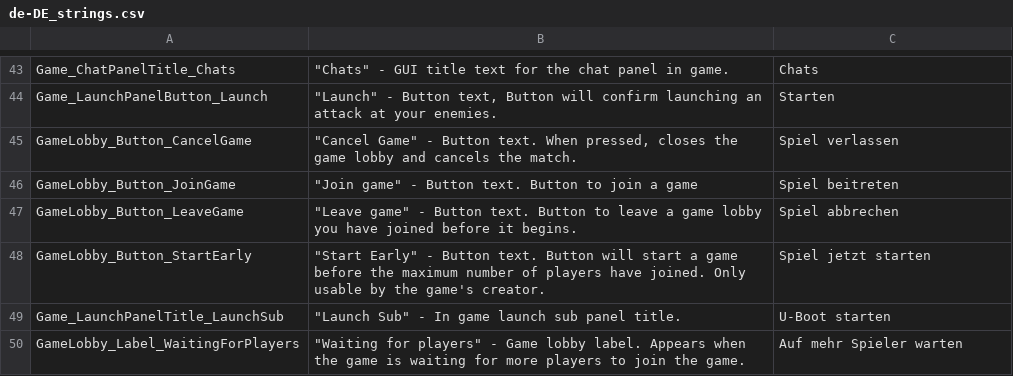
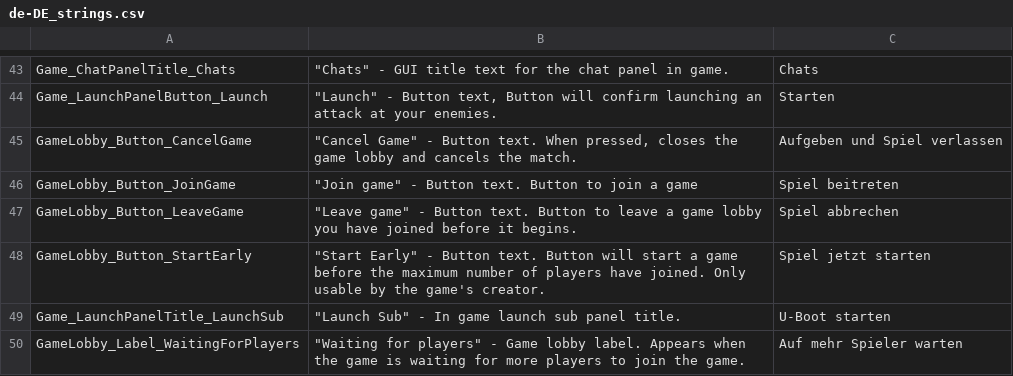
Before and after one commit to Subterfuge-Revived/Remake-Unity, a CSV file: Assets/lang/de-DE_strings.csv, drawn as a sheet; only a part is shown, gaps mark what is left out.

Commit message:
New translations strings.csv (German)

```diff
--- a/Assets/lang/de-DE_strings.csv
+++ b/Assets/lang/de-DE_strings.csv
@@ -44,3 +44,3 @@
 "Game_LaunchPanelButton_Launch","""Launch"" - Button text, Button will confirm launching an attack at your enemies.","Starten"
-"GameLobby_Button_CancelGame","""Cancel Game"" - Button text. When pressed, closes the game lobby and cancels the match.","Spiel verlassen"
+"GameLobby_Button_CancelGame","""Cancel Game"" - Button text. When pressed, closes the game lobby and cancels the match.","Aufgeben und Spiel verlassen"
 "GameLobby_Button_JoinGame","""Join game"" - Button text. Button to join a game","Spiel beitreten"
```
